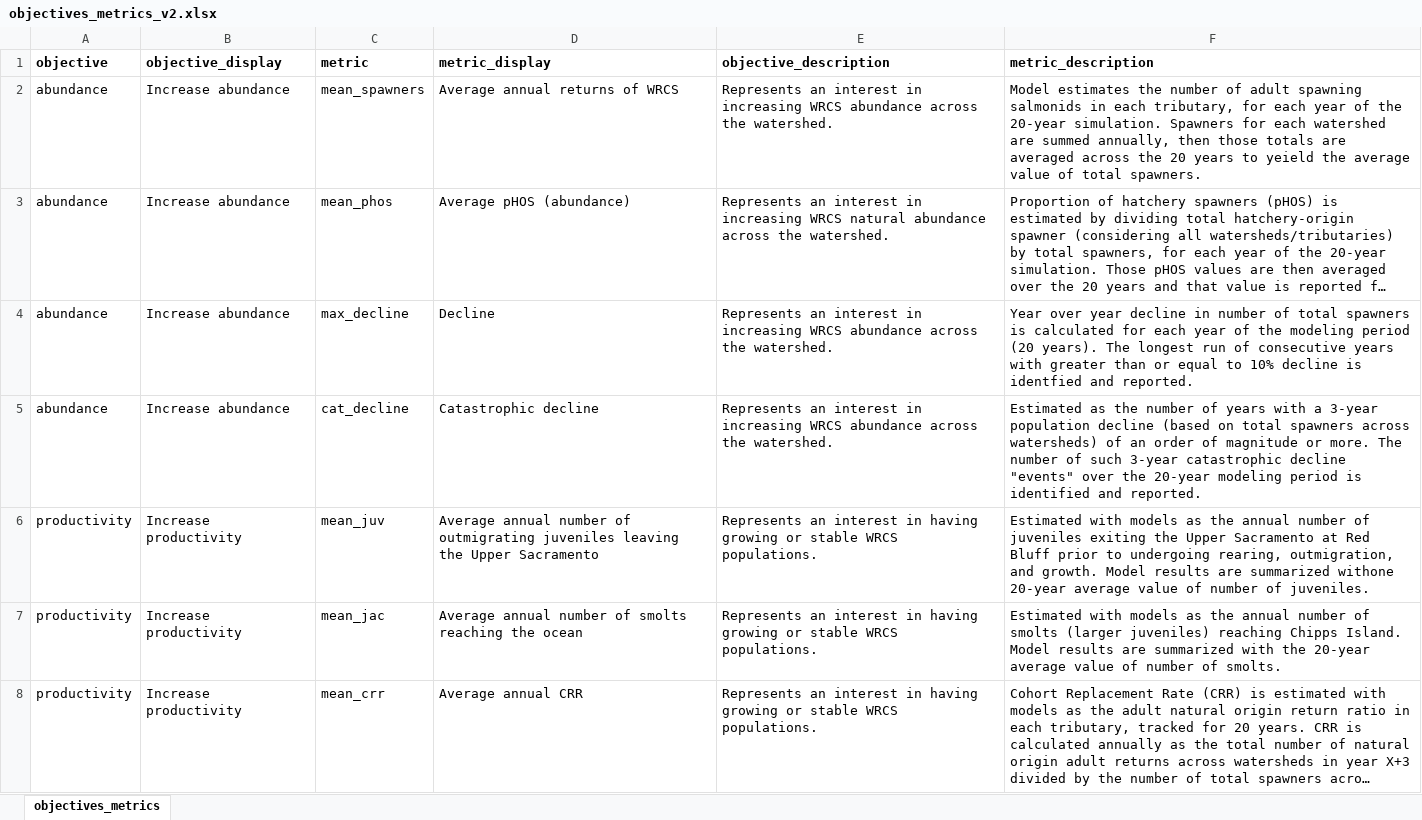
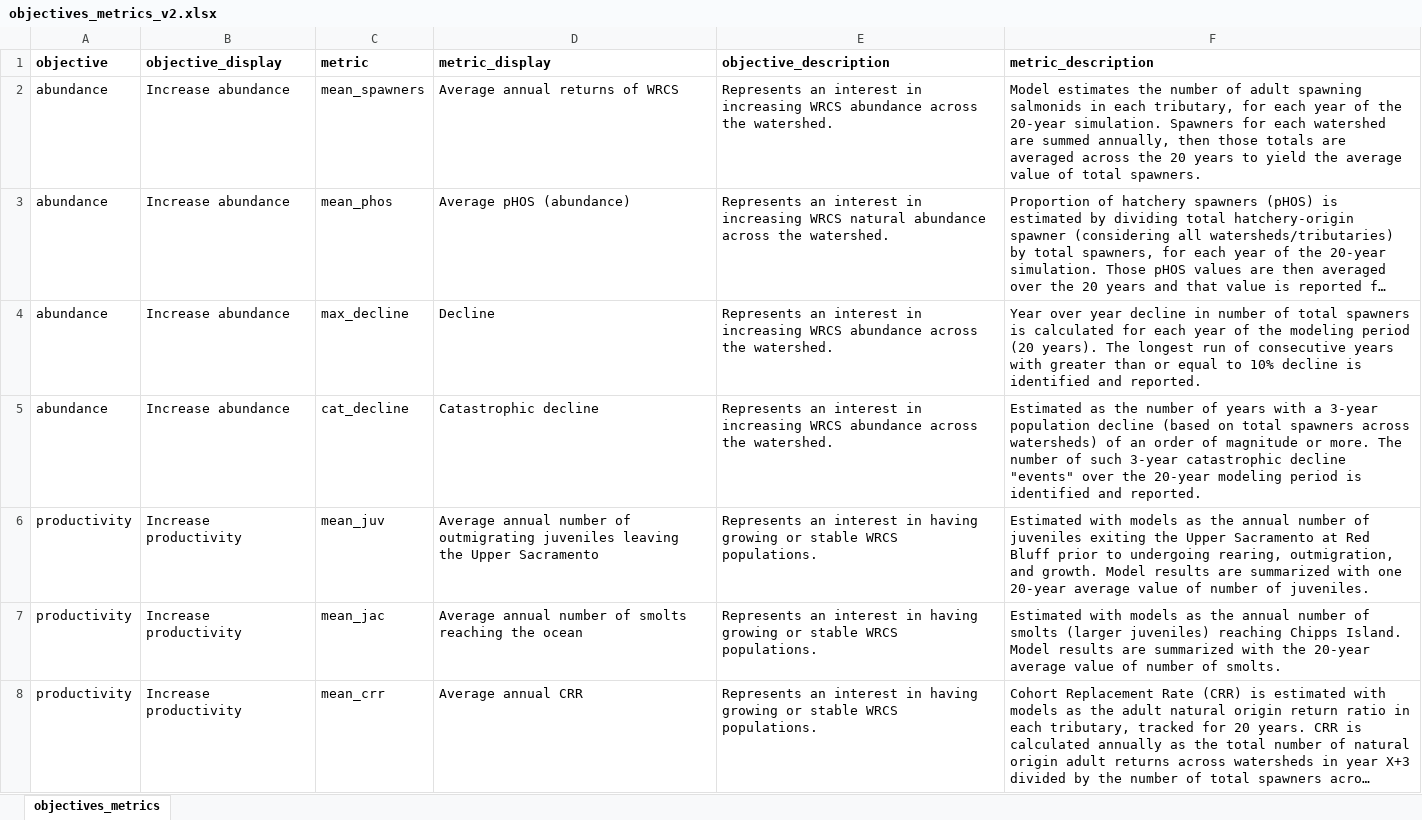
Before and after one commit to WinterRunSDM/winterRunDSM, an Excel workbook: wr_sdm/documentation/objectives_metrics_v2.xlsx, sheet objectives_metrics, drawn as a sheet; only a part is shown; long unchanged cells end in …; values as stored, in another font and other column widths than the file's, no borders; the diff names each change by its address in the sheet, - before the commit and + after, or states it on an @@ line.

Commit message:
updated language to match report

```diff
--- a/wr_sdm/documentation/objectives_metrics_v2.xlsx (sheet objectives_metrics)
+++ b/wr_sdm/documentation/objectives_metrics_v2.xlsx (sheet objectives_metrics)
-F2 (metric_description): …years to yeield the average…
+F2 (metric_description): …years to yield the average…
-F4 (metric_description): …decline is identfied and reported.
+F4 (metric_description): …decline is identified and reported.
-F6 (metric_description): …are summarized withone 20-year average…
+F6 (metric_description): …are summarized with one 20-year average…
```
